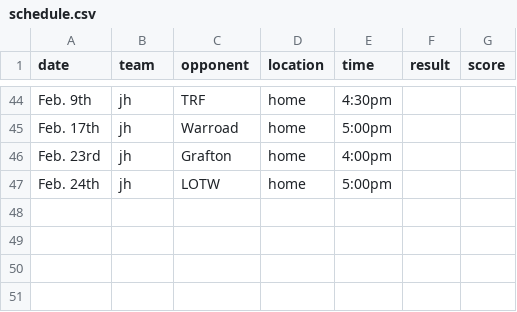
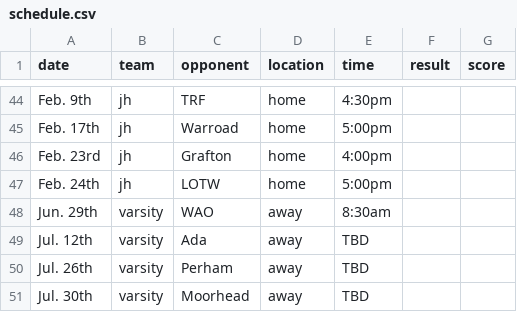
Before and after one commit to ryandebock/roseau-basketball, a CSV file: data/schedule.csv, drawn as a sheet; only a part is shown, gaps mark what is left out; the diff names each change by its address in the sheet, - before the commit and + after, or states it on an @@ line.

Commit message:
Updated schedules

```diff
--- a/data/schedule.csv
+++ b/data/schedule.csv
+row 48: Jun. 29th | varsity | WAO | away | 8:30am
+row 49: Jul. 12th | varsity | Ada | away | TBD
+row 50: Jul. 26th | varsity | Perham | away | TBD
+row 51: Jul. 30th | varsity | Moorhead | away | TBD
```
Also changed, not shown: 1 other file.
